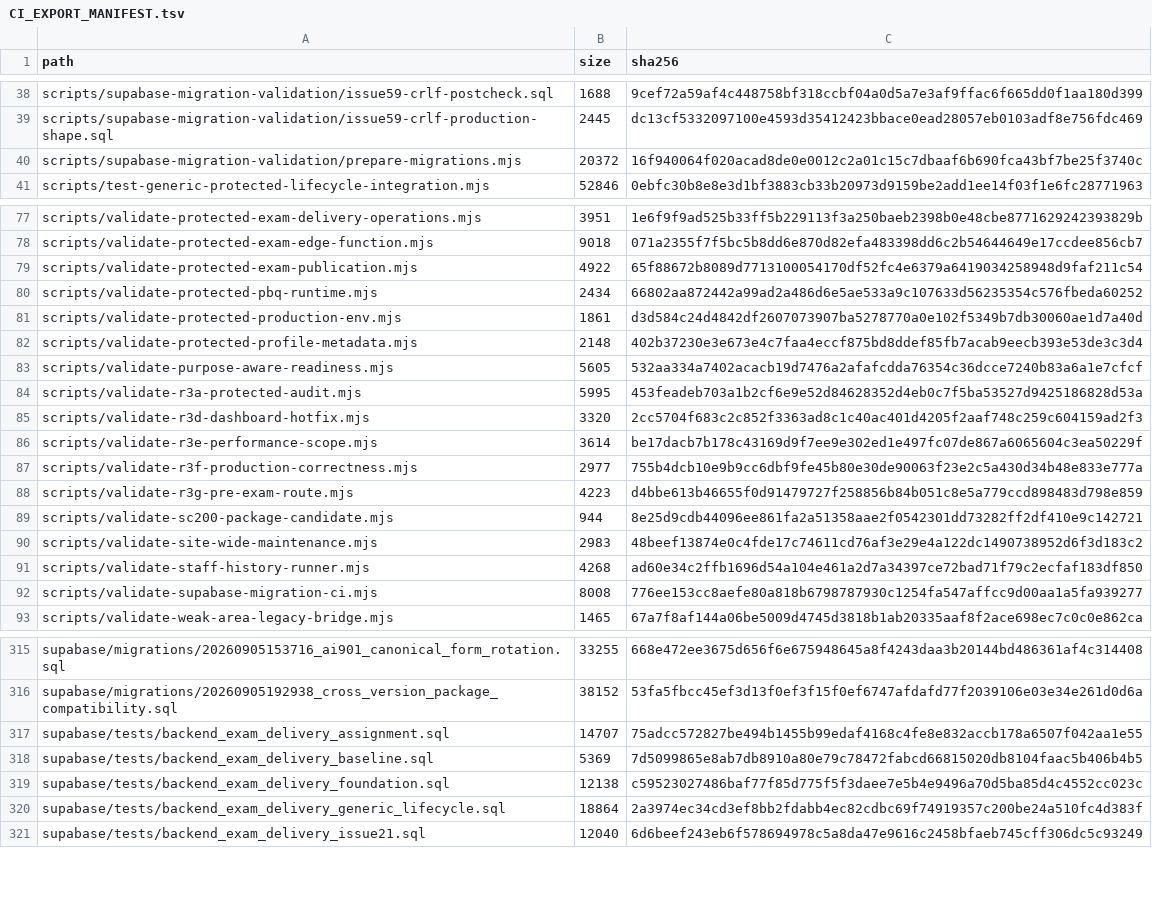
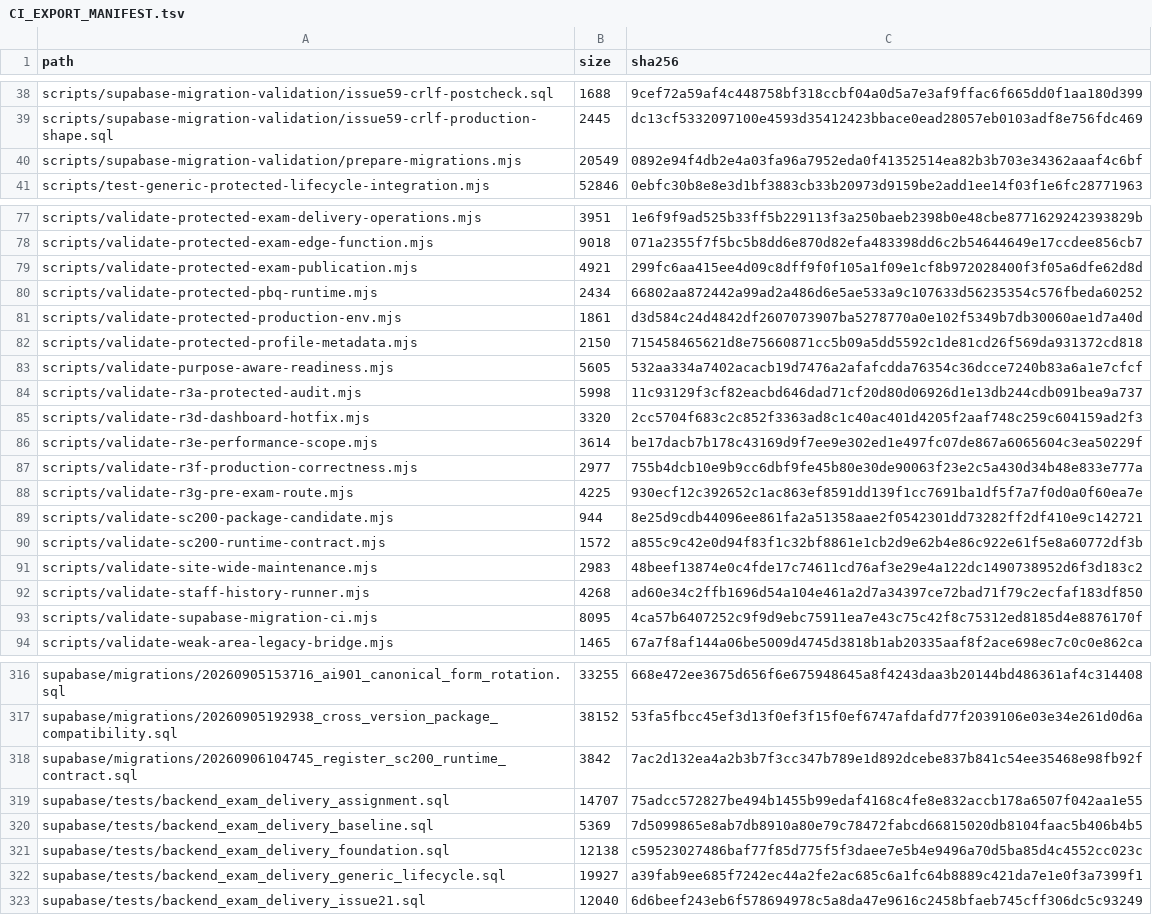
Before and after one commit to SAFFR0NM0NEY/cert-sim-platform-ci-public, a TSV file: CI_EXPORT_MANIFEST.tsv, drawn as a sheet; only a part is shown, gaps mark what is left out; the diff covers the shown part only.

Commit message:
ci: validate private source cb8fd026ad1a

```diff
--- a/CI_EXPORT_MANIFEST.tsv
+++ b/CI_EXPORT_MANIFEST.tsv
@@ -39,3 +39,3 @@ scripts/supabase-migration-validation/issue59-crlf-postcheck.sql	1688	9cef72a59a
 scripts/supabase-migration-validation/issue59-crlf-production-shape.sql	2445	dc13cf5332097100e4593d35412423bbace0ead28057eb0103adf8e756fdc469
-scripts/supabase-migration-validation/prepare-migrations.mjs	20372	16f940064f020acad8de0e0012c2a01c15c7dbaaf6b690fca43bf7be25f3740c
+scripts/supabase-migration-validation/prepare-migrations.mjs	20549	0892e94f4db2e4a03fa96a7952eda0f41352514ea82b3b703e34362aaaf4c6bf
 scripts/test-generic-protected-lifecycle-integration.mjs	52846	0ebfc30b8e8e3d1bf3883cb33b20973d9159be2add1ee14f03f1e6fc28771963
@@ -78,8 +78,8 @@ scripts/validate-protected-exam-delivery-operations.mjs	3951	1e6f9f9ad525b33ff5b
 scripts/validate-protected-exam-edge-function.mjs	9018	071a2355f7f5bc5b8dd6e870d82efa483398dd6c2b54644649e17ccdee856cb7
-scripts/validate-protected-exam-publication.mjs	4922	65f88672b8089d7713100054170df52fc4e6379a6419034258948d9faf211c54
+scripts/validate-protected-exam-publication.mjs	4921	299fc6aa415ee4d09c8dff9f0f105a1f09e1cf8b972028400f3f05a6dfe62d8d
 scripts/validate-protected-pbq-runtime.mjs	2434	66802aa872442a99ad2a486d6e5ae533a9c107633d56235354c576fbeda60252
 scripts/validate-protected-production-env.mjs	1861	d3d584c24d4842df2607073907ba5278770a0e102f5349b7db30060ae1d7a40d
-scripts/validate-protected-profile-metadata.mjs	2148	402b37230e3e673e4c7faa4eccf875bd8ddef85fb7acab9eecb393e53de3c3d4
+scripts/validate-protected-profile-metadata.mjs	2150	715458465621d8e75660871cc5b09a5dd5592c1de81cd26f569da931372cd818
 scripts/validate-purpose-aware-readiness.mjs	5605	532aa334a7402acacb19d7476a2afafcdda76354c36dcce7240b83a6a1e7cfcf
-scripts/validate-r3a-protected-audit.mjs	5995	453feadeb703a1b2cf6e9e52d84628352d4eb0c7f5ba53527d9425186828d53a
+scripts/validate-r3a-protected-audit.mjs	5998	11c93129f3cf82eacbd646dad71cf20d80d06926d1e13db244cdb091bea9a737
 scripts/validate-r3d-dashboard-hotfix.mjs	3320	2cc5704f683c2c852f3363ad8c1c40ac401d4205f2aaf748c259c604159ad2f3
@@ -87,7 +87,8 @@ scripts/validate-r3e-performance-scope.mjs	3614	be17dacb7b178c43169d9f7ee9e302ed
 scripts/validate-r3f-production-correctness.mjs	2977	755b4dcb10e9b9cc6dbf9fe45b80e30de90063f23e2c5a430d34b48e833e777a
-scripts/validate-r3g-pre-exam-route.mjs	4223	d4bbe613b46655f0d91479727f258856b84b051c8e5a779ccd898483d798e859
+scripts/validate-r3g-pre-exam-route.mjs	4225	930ecf12c392652c1ac863ef8591dd139f1cc7691ba1df5f7a7f0d0a0f60ea7e
 scripts/validate-sc200-package-candidate.mjs	944	8e25d9cdb44096ee861fa2a51358aae2f0542301dd73282ff2df410e9c142721
+scripts/validate-sc200-runtime-contract.mjs	1572	a855c9c42e0d94f83f1c32bf8861e1cb2d9e62b4e86c922e61f5e8a60772df3b
 scripts/validate-site-wide-maintenance.mjs	2983	48beef13874e0c4fde17c74611cd76af3e29e4a122dc1490738952d6f3d183c2
 scripts/validate-staff-history-runner.mjs	4268	ad60e34c2ffb1696d54a104e461a2d7a34397ce72bad71f79c2ecfaf183df850
-scripts/validate-supabase-migration-ci.mjs	8008	776ee153cc8aefe80a818b6798787930c1254fa547affcc9d00aa1a5fa939277
+scripts/validate-supabase-migration-ci.mjs	8095	4ca57b6407252c9f9d9ebc75911ea7e43c75c42f8c75312ed8185d4e8876170f
 scripts/validate-weak-area-legacy-bridge.mjs	1465	67a7f8af144a06be5009d4745d3818b1ab20335aaf8f2ace698ec7c0c0e862ca
@@ -316,2 +317,3 @@ supabase/migrations/20260905153716_ai901_canonical_form_rotation.sql	33255	668e4
 supabase/migrations/20260905192938_cross_version_package_compatibility.sql	38152	53fa5fbcc45ef3d13f0ef3f15f0ef6747afdafd77f2039106e03e34e261d0d6a
+supabase/migrations/20260906104745_register_sc200_runtime_contract.sql	3842	7ac2d132ea4a2b3b7f3cc347b789e1d892dcebe837b841c54ee35468e98fb92f
 supabase/tests/backend_exam_delivery_assignment.sql	14707	75adcc572827be494b1455b99edaf4168c4fe8e832accb178a6507f042aa1e55
@@ -319,3 +321,3 @@ supabase/tests/backend_exam_delivery_baseline.sql	5369	7d5099865e8ab7db8910a80e7
 supabase/tests/backend_exam_delivery_foundation.sql	12138	c59523027486baf77f85d775f5f3daee7e5b4e9496a70d5ba85d4c4552cc023c
-supabase/tests/backend_exam_delivery_generic_lifecycle.sql	18864	2a3974ec34cd3ef8bb2fdabb4ec82cdbc69f74919357c200be24a510fc4d383f
+supabase/tests/backend_exam_delivery_generic_lifecycle.sql	19927	a39fab9ee685f7242ec44a2fe2ac685c6a1fc64b8889c421da7e1e0f3a7399f1
 supabase/tests/backend_exam_delivery_issue21.sql	12040	6d6beef243eb6f578694978c5a8da47e9616c2458bfaeb745cff306dc5c93249
```
Also changed, not shown: 9 edited cells elsewhere in this file, 8 other files.
